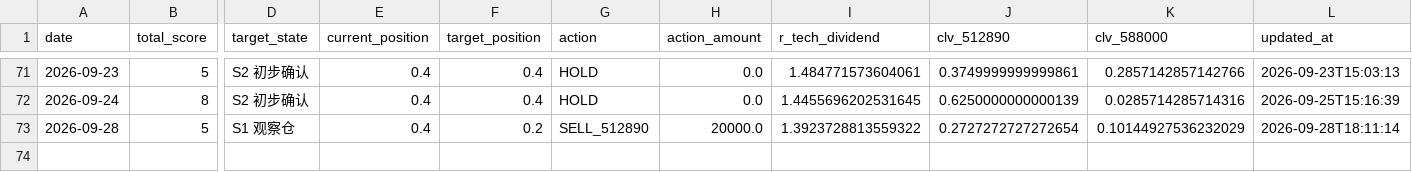
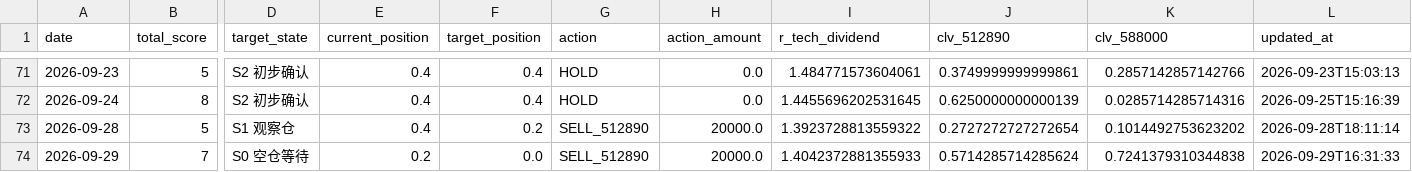
Before and after one commit to AmineSeRaFimmm/512890-dividend-rotation-pwa, a CSV file: data/signal_history.csv, drawn as a sheet; only a part is shown, gaps mark what is left out; rows hold the shown columns only; the diff names each change by its address in the sheet, - before the commit and + after, or states it on an @@ line.

```diff
--- a/data/signal_history.csv
+++ b/data/signal_history.csv
-K73 (clv_588000): 0.10144927536232029
+K73 (clv_588000): 0.1014492753623202
+row 74: 2026-09-29 | 7 | S0 空仓等待 | 0.2 | 0.0 | SELL_512890 | 20000.0 | 1.4042372881355933 | 0.5714285714285624 | 0.7241379310344838 | 2026-09-29T16:31:33
```
Also changed, not shown: data/live_prices.csv, 3 other files.
